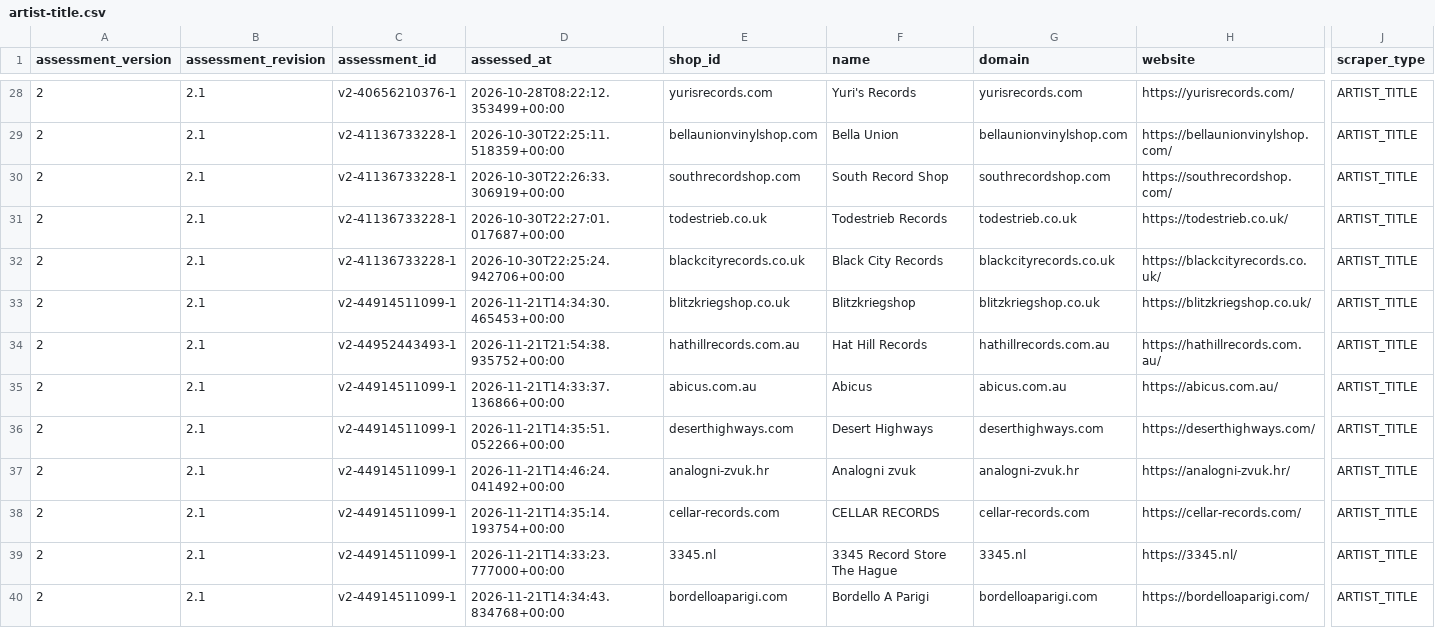
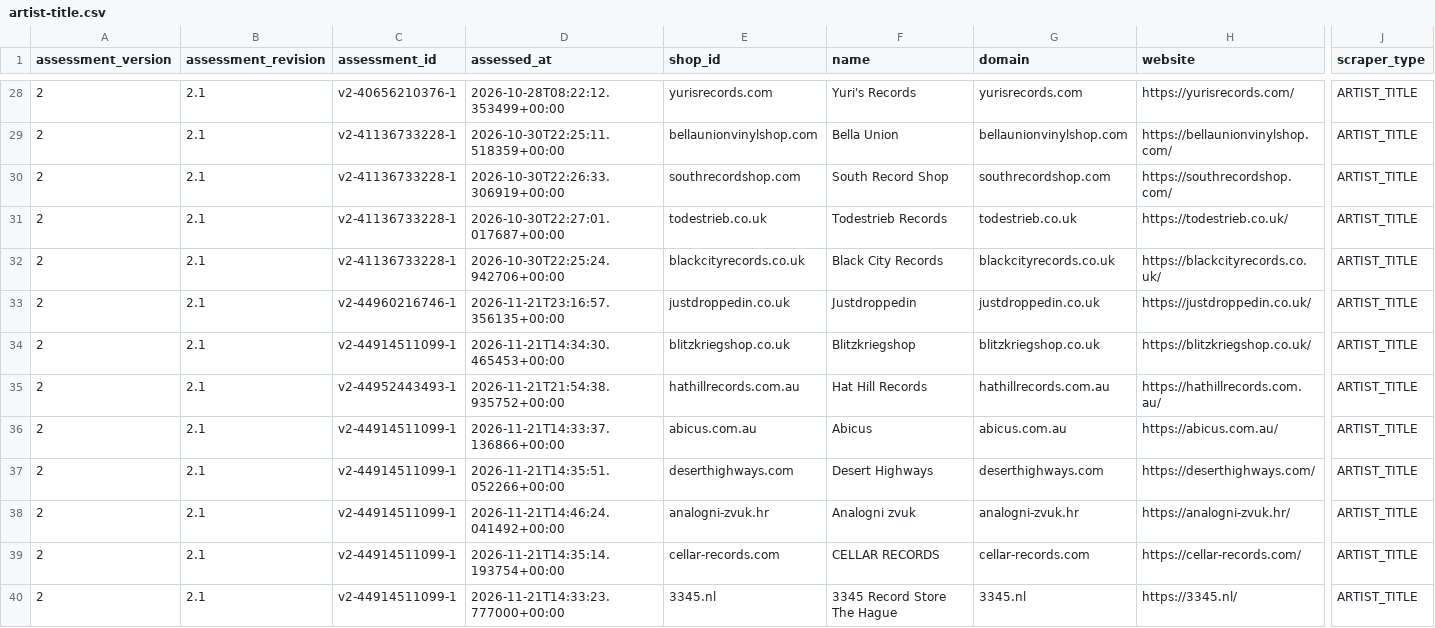
Before and after one commit to Vinylofy/patientseed., a CSV file: assessment-exports/v2/artist-title.csv, drawn as a sheet; only a part is shown, gaps mark what is left out; the shorter side is filled out with more unchanged rows; rows hold the shown columns only; the diff names each change by its address in the sheet, - before the commit and + after, or states it on an @@ line.

```diff
--- a/assessment-exports/v2/artist-title.csv
+++ b/assessment-exports/v2/artist-title.csv
+row 33: 2 | 2.1 | v2-44960216746-1 | 2026-11-21T23:16:57.356135+00:00 | justdroppedin.co.uk | Justdroppedin | justdroppedin.co.uk | https://justdroppedin.co.uk/ | ARTIST_TITLE
```
